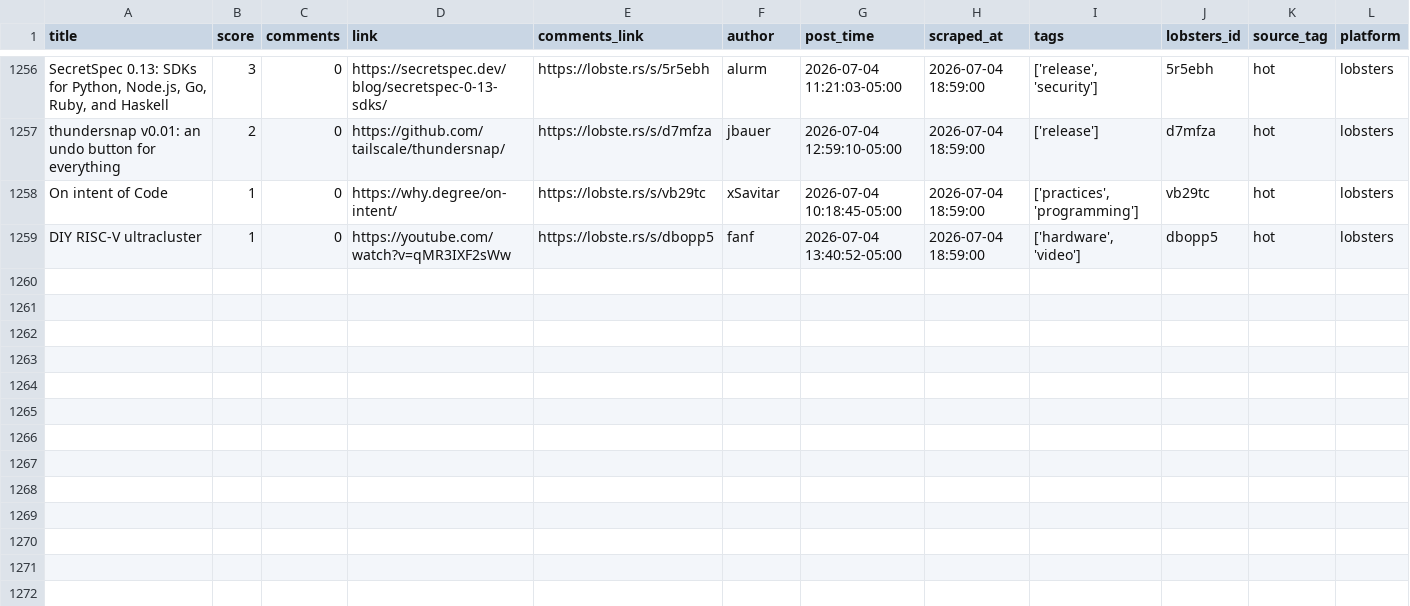
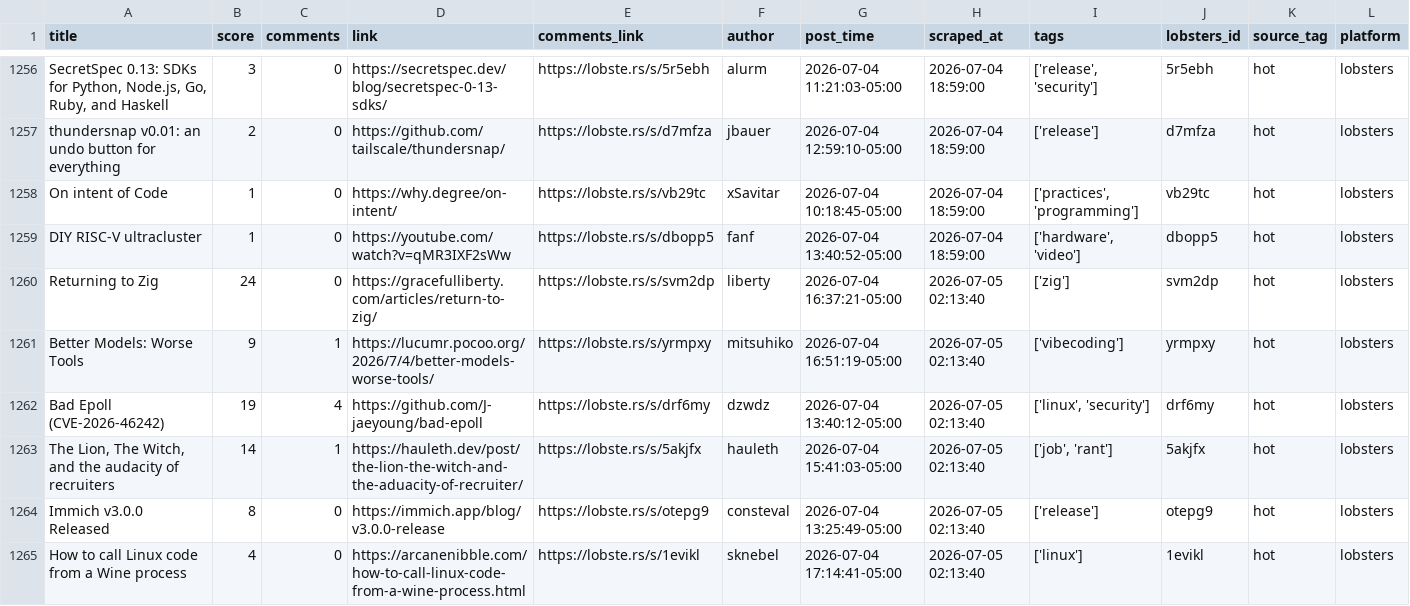
Before and after one commit to Mohammad-Khalil0/Tech-Community-Insights, a CSV file: clean_data/lobsters_clean.csv, drawn as a sheet; only a part is shown, gaps mark what is left out; the diff names each change by its address in the sheet, - before the commit and + after, or states it on an @@ line.

```diff
--- a/clean_data/lobsters_clean.csv
+++ b/clean_data/lobsters_clean.csv
+row 1260: Returning to Zig | 24 | 0 | https://gracefulliberty.com/articles/return-to-zig/ | https://lobste.rs/s/svm2dp | liberty | 2026-07-04 16:37:21-05:00 | 2026-07-05 02:13:40 | ['zig'] | svm2dp | hot | lobsters
+row 1261: Better Models: Worse Tools | 9 | 1 | https://lucumr.pocoo.org/2026/7/4/better-models-worse-tools/ | https://lobste.rs/s/yrmpxy | mitsuhiko | 2026-07-04 16:51:19-05:00 | 2026-07-05 02:13:40 | ['vibecoding'] | yrmpxy | hot | lobsters
+row 1262: Bad Epoll (CVE-2026-46242) | 19 | 4 | https://github.com/J-jaeyoung/bad-epoll | https://lobste.rs/s/drf6my | dzwdz | 2026-07-04 13:40:12-05:00 | 2026-07-05 02:13:40 | ['linux', 'security'] | drf6my | hot | lobsters
+row 1263: The Lion, The Witch, and the audacity of recruiters | 14 | 1 | https://hauleth.dev/post/the-lion-the-witch-and-the-aduacity-of-recruiter/ | https://lobste.rs/s/5akjfx | hauleth | 2026-07-04 15:41:03-05:00 | 2026-07-05 02:13:40 | ['job', 'rant'] | 5akjfx | hot | lobsters
+row 1264: Immich v3.0.0 Released | 8 | 0 | https://immich.app/blog/v3.0.0-release | https://lobste.rs/s/otepg9 | consteval | 2026-07-04 13:25:49-05:00 | 2026-07-05 02:13:40 | ['release'] | otepg9 | hot | lobsters
+row 1265: How to call Linux code from a Wine process | 4 | 0 | https://arcanenibble.com/how-to-call-linux-code-from-a-wine-process.html | https://lobste.rs/s/1evikl | sknebel | 2026-07-04 17:14:41-05:00 | 2026-07-05 02:13:40 | ['linux'] | 1evikl | hot | lobsters
```
Also changed, not shown: clean_data/hn_cleaned.csv, raw_data/hn.csv, 8 other files.
